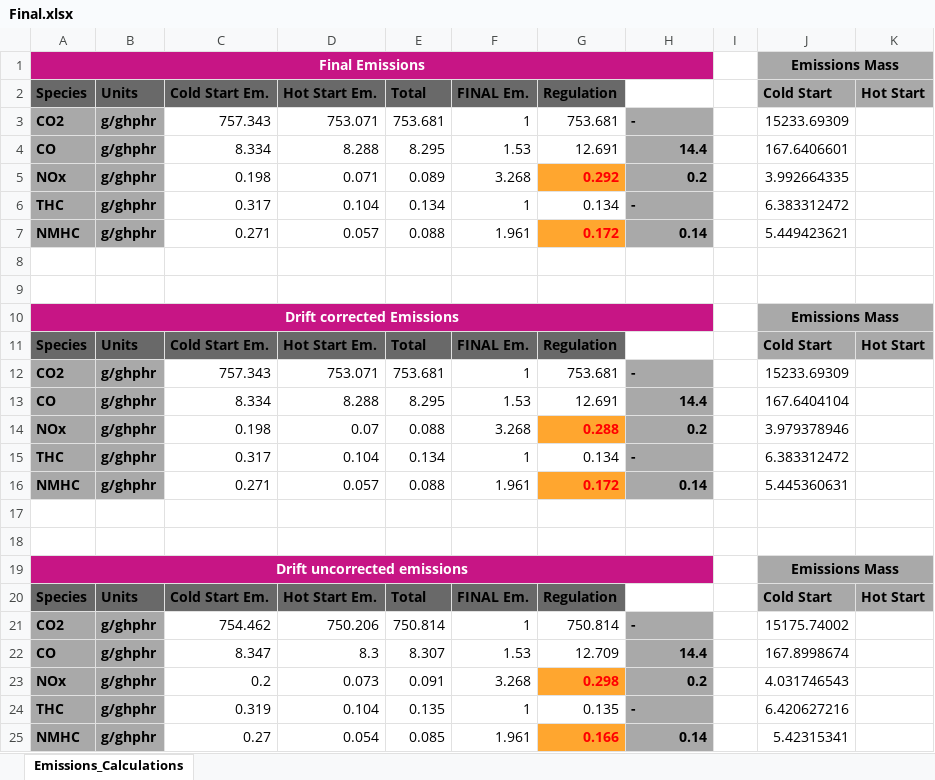
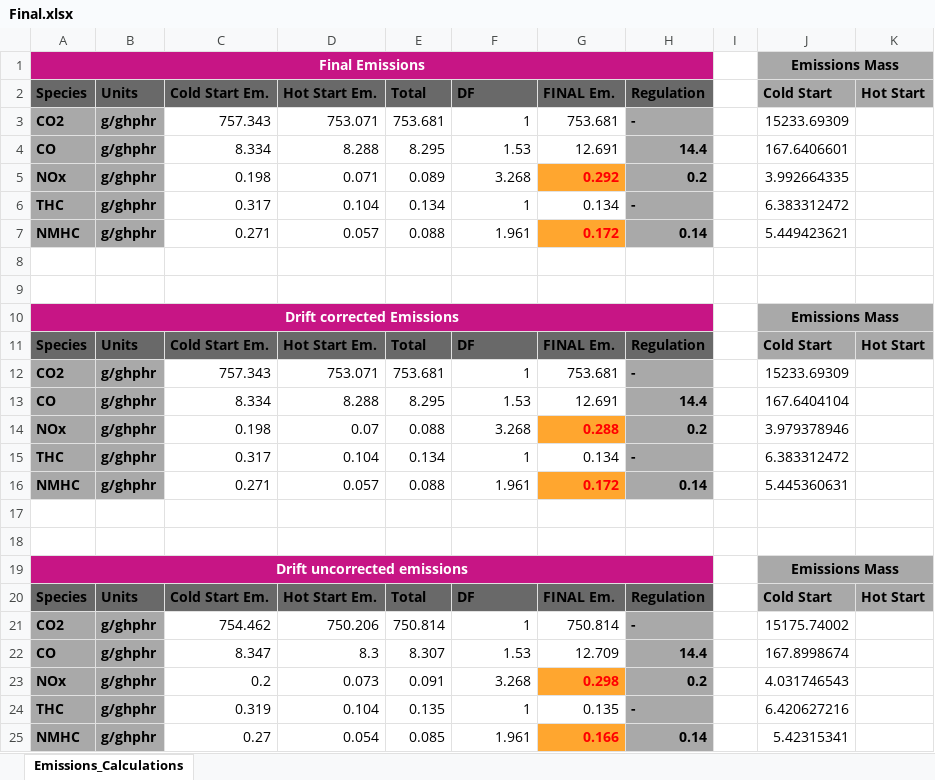
Before and after one commit to bischofs/Python-data-works, an Excel workbook: Anton Test/1065_Calculation/Final.xlsx, sheet Emissions_Calculations, drawn as a sheet; values as stored, in another font and other column widths than the file's, no borders; the diff names each change by its address in the sheet, - before the commit and + after, or states it on an @@ line.

Commit message:
Anton work

```diff
--- a/Anton Test/1065_Calculation/Final.xlsx (sheet Emissions_Calculations)
+++ b/Anton Test/1065_Calculation/Final.xlsx (sheet Emissions_Calculations)
-F2: FINAL Em.
+F2: DF
-G2: Regulation
+G2: FINAL Em.
-H2: (empty)
+H2: Regulation
-H2 fill: none
+H2 fill: #696969
-F11: FINAL Em.
+F11: DF
-G11: Regulation
+G11: FINAL Em.
-H11: (empty)
+H11: Regulation
-H11 fill: none
+H11 fill: #696969
-F20: FINAL Em.
+F20: DF
-G20: Regulation
+G20: FINAL Em.
-H20: (empty)
+H20: Regulation
-H20 fill: none
+H20 fill: #696969
```
Also changed, not shown: 6 other files.
